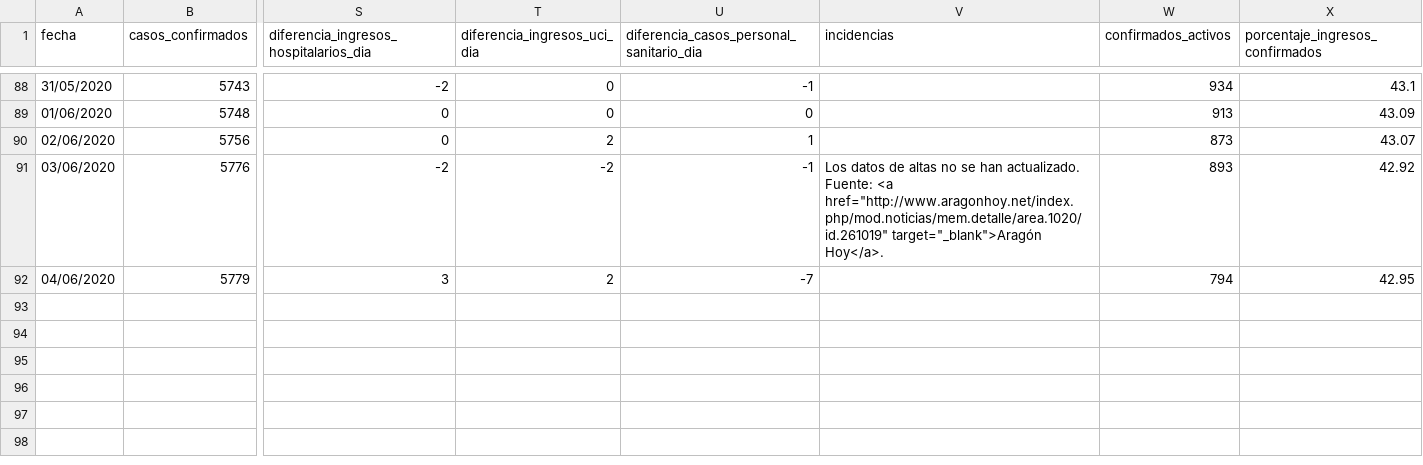
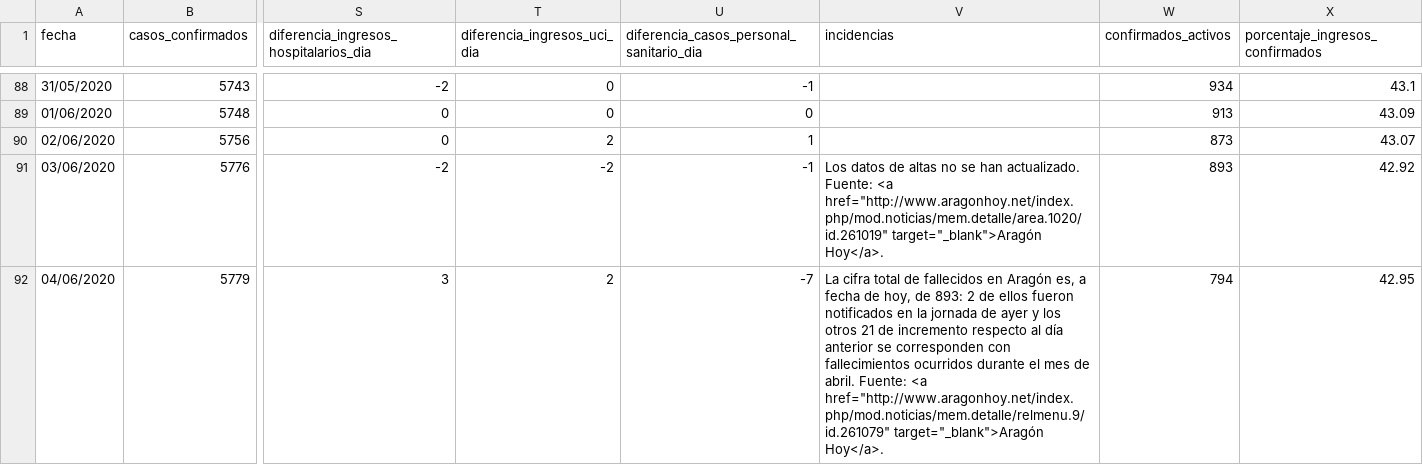
Before and after one commit to danilat/covid-19-aragon, a CSV file: _data/coronavirus_cases.csv, drawn as a sheet; only a part is shown, gaps mark what is left out; the diff names each change by its address in the sheet, - before the commit and + after, or states it on an @@ line.

```diff
--- a/_data/coronavirus_cases.csv
+++ b/_data/coronavirus_cases.csv
-V92 (incidencias): (empty)
+V92 (incidencias): La cifra total de fallecidos en Aragón es, a fecha de hoy, de 893: 2 de ellos fueron notificados en la jornada de ayer y los otros 21 de incremento respecto al día anterior se corresponden con fallecimientos ocurridos durante el mes de abril. Fuente: <a href="http://www.aragonhoy.net/index.php/mod.noticias/mem.detalle/relmenu.9/id.261079" target="_blank">Aragón Hoy</a>.
```
Also changed, not shown: 2 other files.
